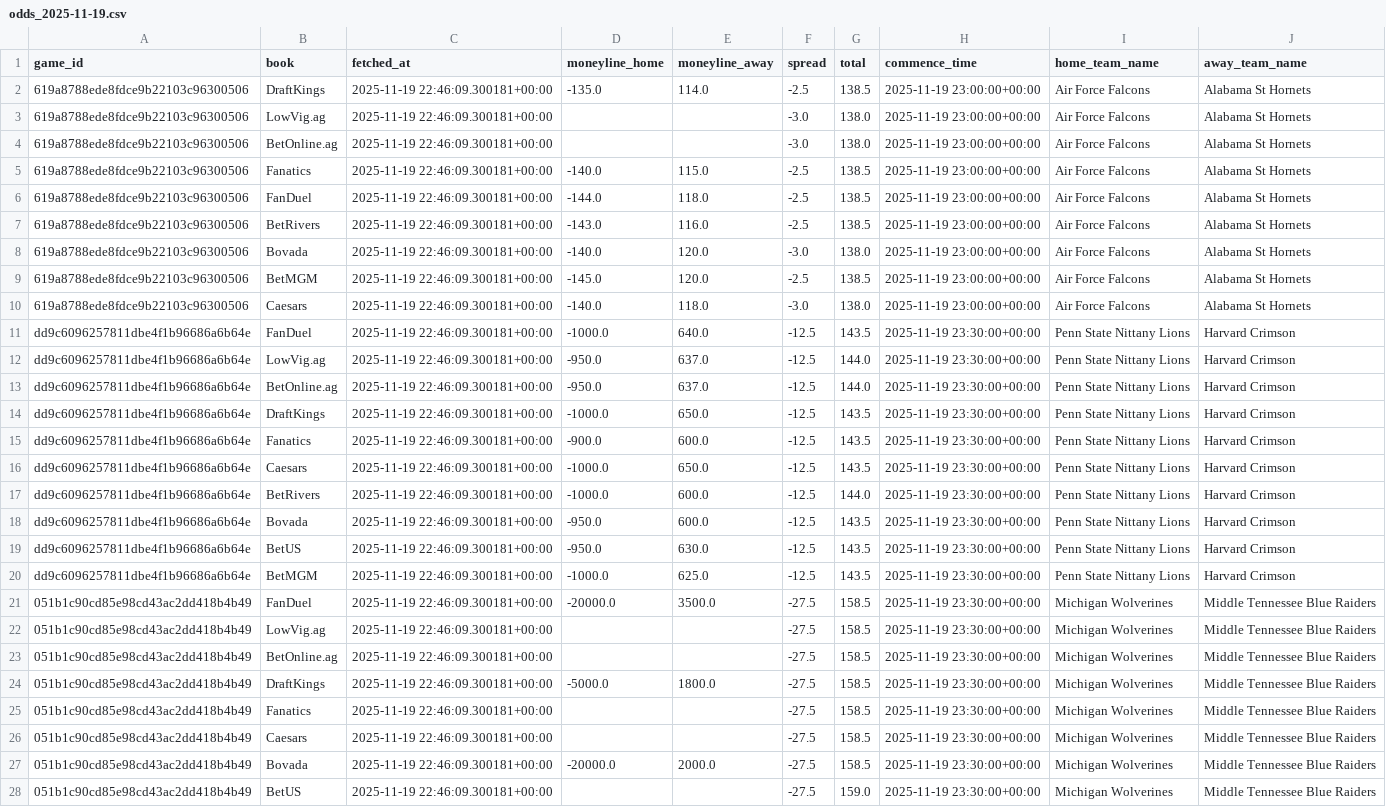
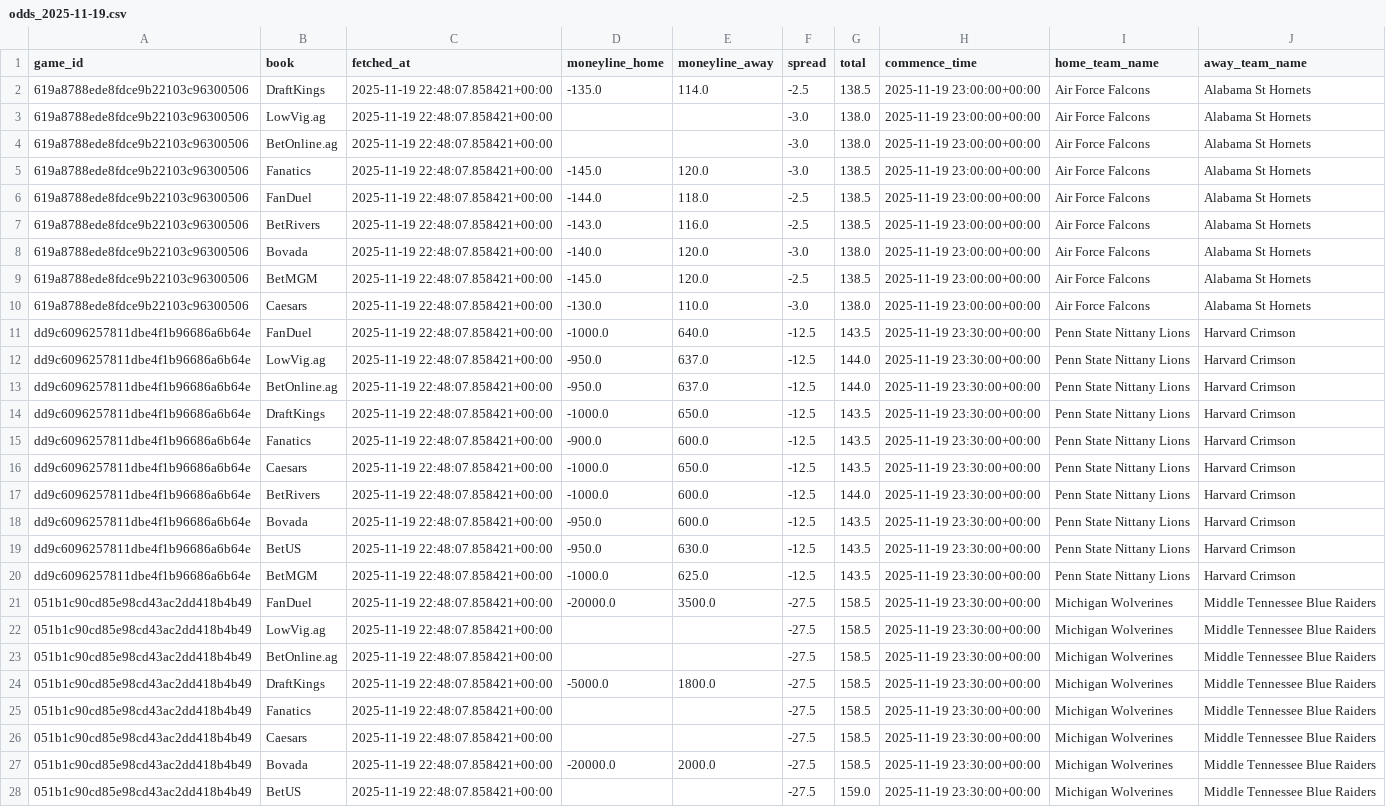
Before and after one commit to mostgood1/NCAAB, a CSV file: outputs/odds_2025-11-19.csv, drawn as a sheet; only a part is shown; the diff covers the shown part only; the diff names each change by its address in the sheet, - before the commit and + after, or states it on an @@ line.

```diff
--- a/outputs/odds_2025-11-19.csv
+++ b/outputs/odds_2025-11-19.csv
-C2:C28 (fetched_at): 2025-11-19 22:46:09.300181+00:00
+C2:C28 (fetched_at): 2025-11-19 22:48:07.858421+00:00
-D5 (moneyline_home): -140.0
+D5 (moneyline_home): -145.0
-E5 (moneyline_away): 115.0
+E5 (moneyline_away): 120.0
-F5 (spread): -2.5
+F5 (spread): -3.0
-D10 (moneyline_home): -140.0
+D10 (moneyline_home): -130.0
-E10 (moneyline_away): 118.0
+E10 (moneyline_away): 110.0
```
Also changed, not shown: 2 edited cells elsewhere in this file, outputs/games_with_odds_2025-11-19.csv, 2 other files.
